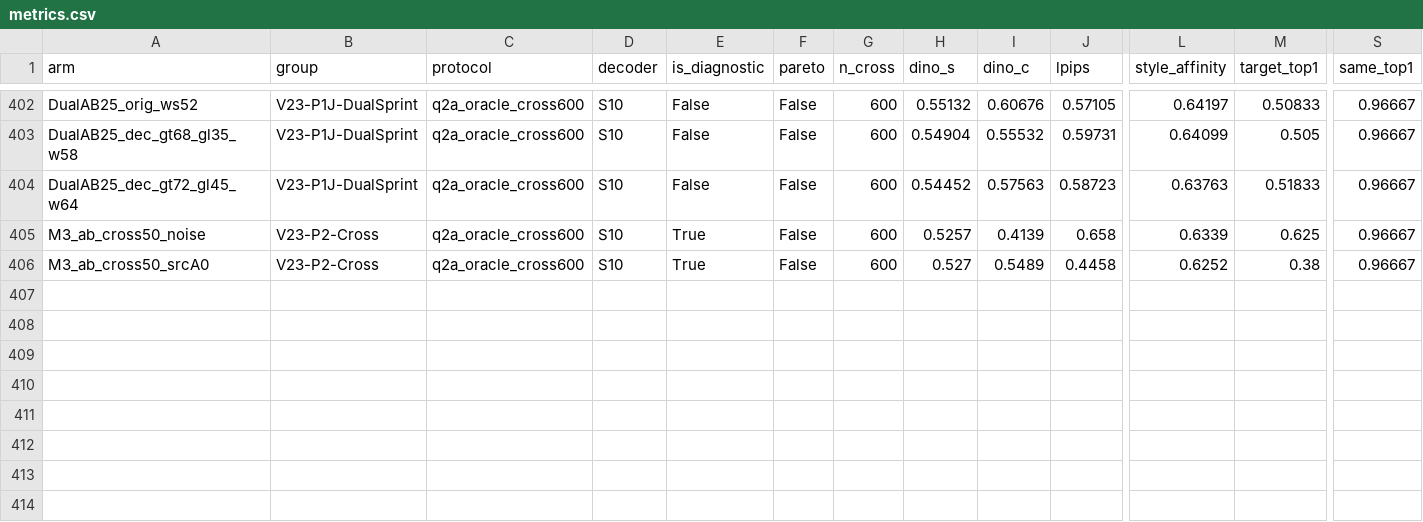
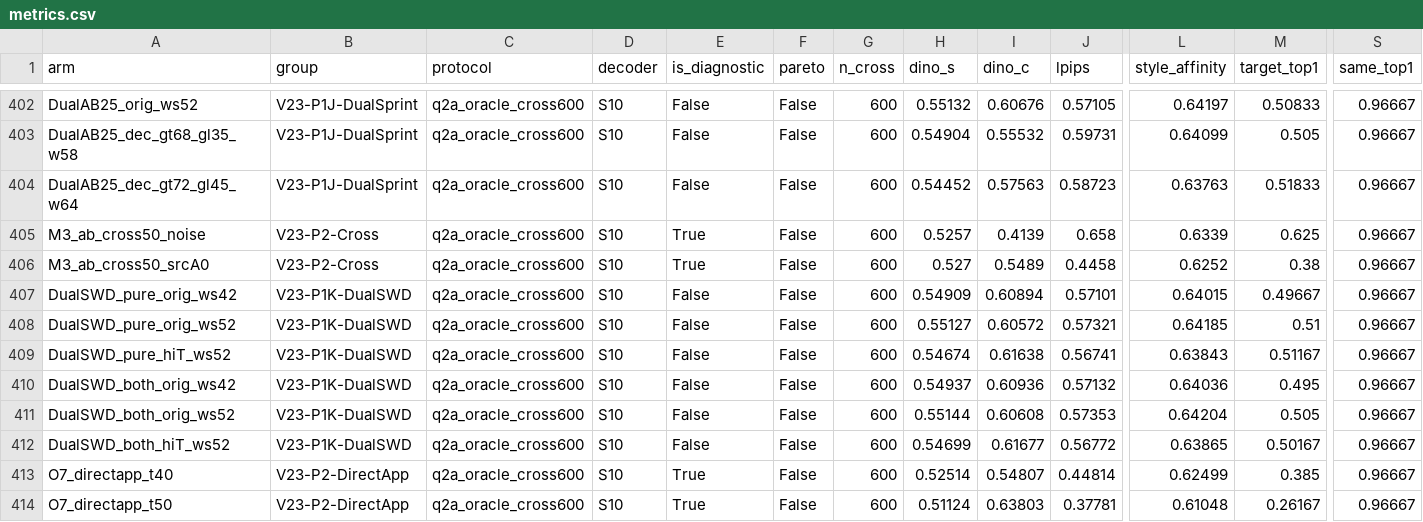
Before and after one commit to KiritoFD/WEAVE, a CSV file: docs/performance/metrics.csv, drawn as a sheet; only a part is shown, gaps mark what is left out; rows hold the shown columns only; the diff names each change by its address in the sheet, - before the commit and + after, or states it on an @@ line.

Commit message:
results(v23-closing): DualSWD reaches 51.17% / 0.6164 DINO-C (audit pass); O7_directapp 38.5% & SG-25 OOD bottleneck isolated; complete V23_RESULTS.md & 24/24 tests passing

```diff
--- a/docs/performance/metrics.csv
+++ b/docs/performance/metrics.csv
+row 407: DualSWD_pure_orig_ws42 | V23-P1K-DualSWD | q2a_oracle_cross600 | S10 | False | False | 600 | 0.54909 | 0.60894 | 0.57101 | 0.64015 | 0.49667 | 0.96667
+row 408: DualSWD_pure_orig_ws52 | V23-P1K-DualSWD | q2a_oracle_cross600 | S10 | False | False | 600 | 0.55127 | 0.60572 | 0.57321 | 0.64185 | 0.51 | 0.96667
+row 409: DualSWD_pure_hiT_ws52 | V23-P1K-DualSWD | q2a_oracle_cross600 | S10 | False | False | 600 | 0.54674 | 0.61638 | 0.56741 | 0.63843 | 0.51167 | 0.96667
+row 410: DualSWD_both_orig_ws42 | V23-P1K-DualSWD | q2a_oracle_cross600 | S10 | False | False | 600 | 0.54937 | 0.60936 | 0.57132 | 0.64036 | 0.495 | 0.96667
+row 411: DualSWD_both_orig_ws52 | V23-P1K-DualSWD | q2a_oracle_cross600 | S10 | False | False | 600 | 0.55144 | 0.60608 | 0.57353 | 0.64204 | 0.505 | 0.96667
+row 412: DualSWD_both_hiT_ws52 | V23-P1K-DualSWD | q2a_oracle_cross600 | S10 | False | False | 600 | 0.54699 | 0.61677 | 0.56772 | 0.63865 | 0.50167 | 0.96667
+row 413: O7_directapp_t40 | V23-P2-DirectApp | q2a_oracle_cross600 | S10 | True | False | 600 | 0.52514 | 0.54807 | 0.44814 | 0.62499 | 0.385 | 0.96667
+row 414: O7_directapp_t50 | V23-P2-DirectApp | q2a_oracle_cross600 | S10 | True | False | 600 | 0.51124 | 0.63803 | 0.37781 | 0.61048 | 0.26167 | 0.96667
```
Also changed, not shown: 4 other files.
